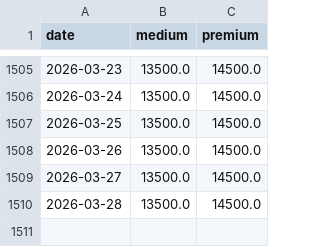
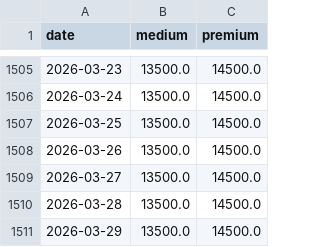
Before and after one commit to yuldan14/ricetrend-backend, a CSV file: data_gabungan_dengan_rata2.csv, drawn as a sheet; only a part is shown, gaps mark what is left out.

```diff
--- a/data_gabungan_dengan_rata2.csv
+++ b/data_gabungan_dengan_rata2.csv
@@ -1510 +1510,2 @@
 2026-03-28,13500.0,14500.0
+2026-03-29,13500.0,14500.0
```
Also changed, not shown: medium_cikurubuk.csv, medium_pancasila.csv, 3 other files.
